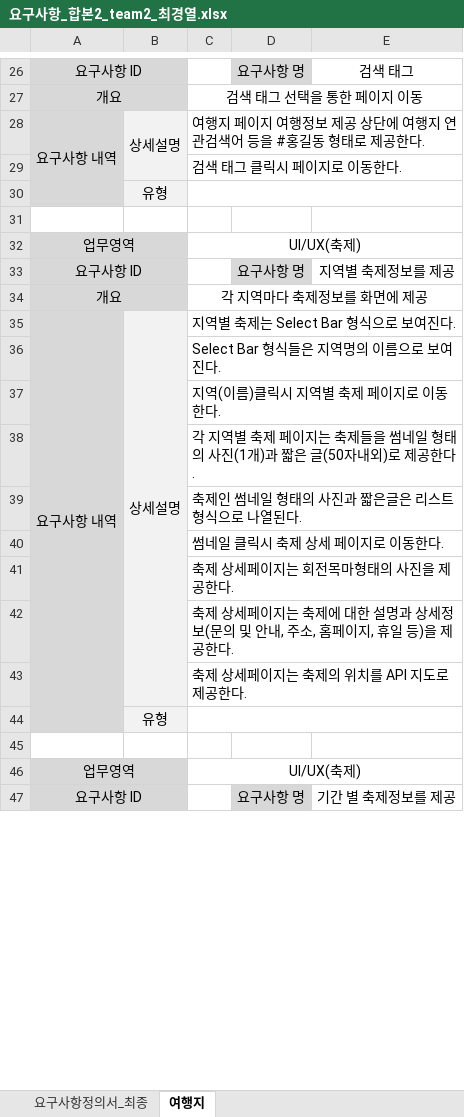
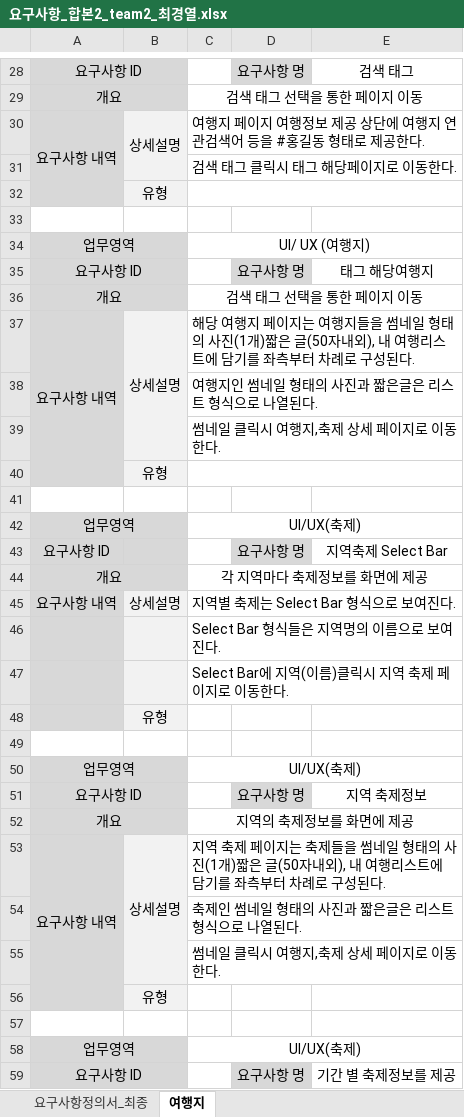
Before and after one commit to uckjae/2TeamFinal, an Excel workbook: doc/요구사항_합본2_team2_최경열.xlsx, sheet 여행지, drawn as a sheet; only a part is shown, gaps mark what is left out; values as stored, in another font and other column widths than the file's, no borders; removed rows and columns are numbered as before the commit, all else as after; the diff covers the shown part only; the diff names each change by its address in the sheet, - before the commit and + after, or states it on an @@ line.

```diff
--- a/doc/요구사항_합본2_team2_최경열.xlsx (sheet 여행지)
+++ b/doc/요구사항_합본2_team2_최경열.xlsx (sheet 여행지)
-A28:A30 merged
+A30:A32 merged
-C31: 검색 태그 클릭시 페이지로 이동한다.
+C31: 검색 태그 클릭시 태그 해당페이지로 이동한다.
+row 32:  | 유형
+row 33: (empty)
+row 34: 업무영역 |  | UI/ UX (여행지)
+row 35: 요구사항 ID |  |  | 요구사항 명 | 태그 해당여행지
+row 36: 개요 |  | 검색 태그 선택을 통한 페이지 이동
+row 37: 요구사항 내역 | 상세설명 | 해당 여행지 페이지는 여행지들을 썸네일 형태의 사진(1개)짧은 글(50자내외), 내 여행리스트에 담기를 좌측부터 차례로 구성된다.
@@ row 8 moved to row 38: 여행지인 썸네일 형태의 사진과 짧은글은 리스트 형식으로 나열된다. @@
+row 39:  |  | 썸네일 클릭시 여행지,축제 상세 페이지로 이동한다.
-A33:B33 merged
-E43: 지역별 축제정보를 제공
+E43: 지역축제 Select Bar
-A35:A44 merged
-B35:B43 merged
-C47: 지역(이름)클릭시 지역별 축제 페이지로 이동한다.
+C47: Select Bar에 지역(이름)클릭시 지역 축제 페이지로 이동한다.
+row 48:  | 유형
-A49 fill: #D8D8D8
+A49 fill: none
-B49 fill: #F2F2F2
+B49 fill: none
-C49: 각 지역별 축제 페이지는 축제들을 썸네일 형태의 사진(1개)과 짧은 글(50자내외)로 제공한다.
+C49: (empty)
-C38:E38 merged
+row 50: 업무영역 |  | UI/UX(축제)
+row 51: 요구사항 ID |  |  | 요구사항 명 | 지역 축제정보
+row 52: 개요 |  | 지역의 축제정보를 화면에 제공
+row 53: 요구사항 내역 | 상세설명 | 지역 축제 페이지는 축제들을 썸네일 형태의 사진(1개)짧은 글(50자내외), 내 여행리스트에 담기를 좌측부터 차례로 구성된다.
-C55: 썸네일 클릭시 축제 상세 페이지로 이동한다.
+C55: 썸네일 클릭시 여행지,축제 상세 페이지로 이동한다.
-row 41:  |  | 축제 상세페이지는 회전목마형태의 사진을 제공한다.
-row 42:  |  | 축제 상세페이지는 축제에 대한 설명과 상세정보(문의 및 안내, 주소, 홈페이지, 휴일 등)을 제공한다.
-row 43:  |  | 축제 상세페이지는 축제의 위치를 API 지도로 제공한다.
-C44:E44 merged
```
Also changed, not shown: 21 added rows, 12 removed rows, 19 edited cells and merged cells elsewhere in this sheet, 1 other file.
